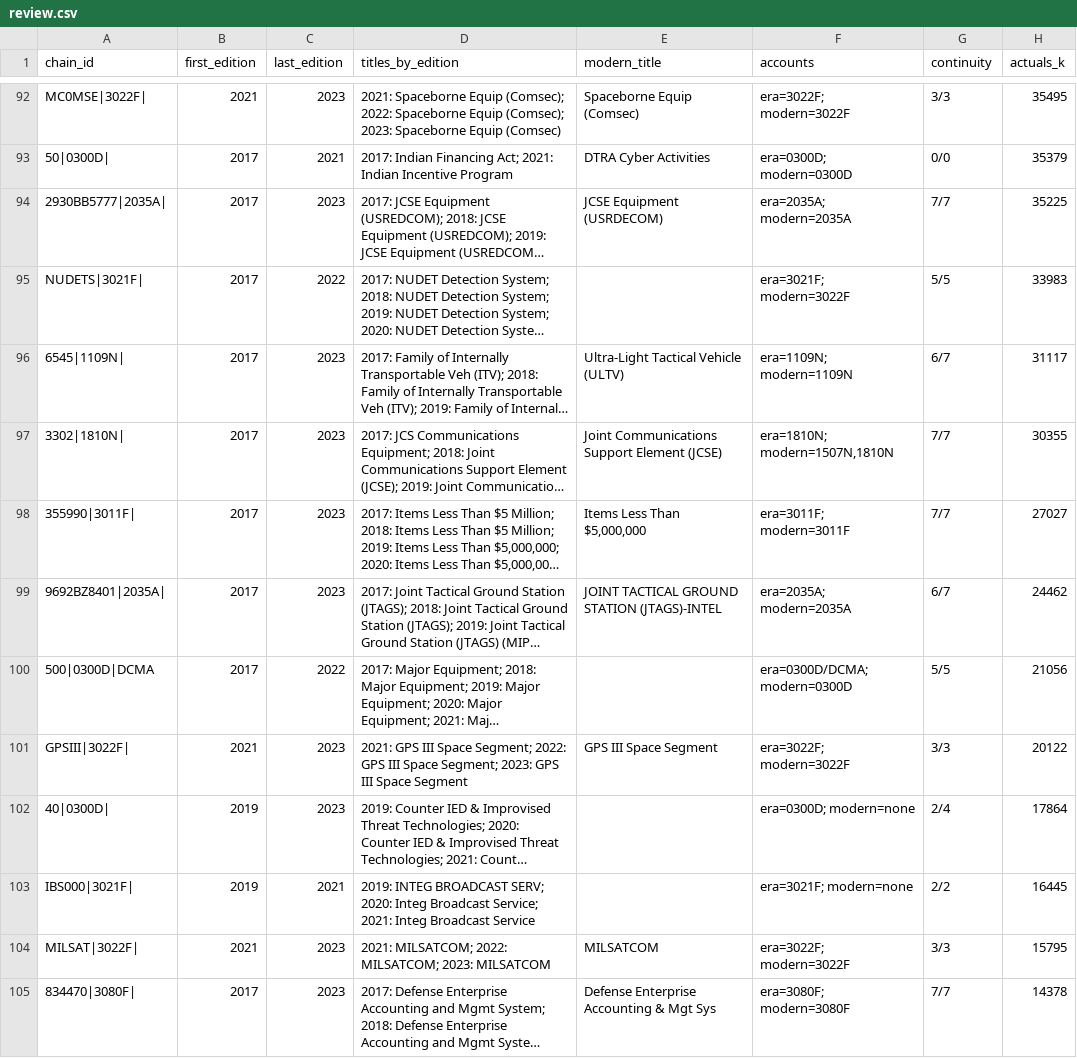
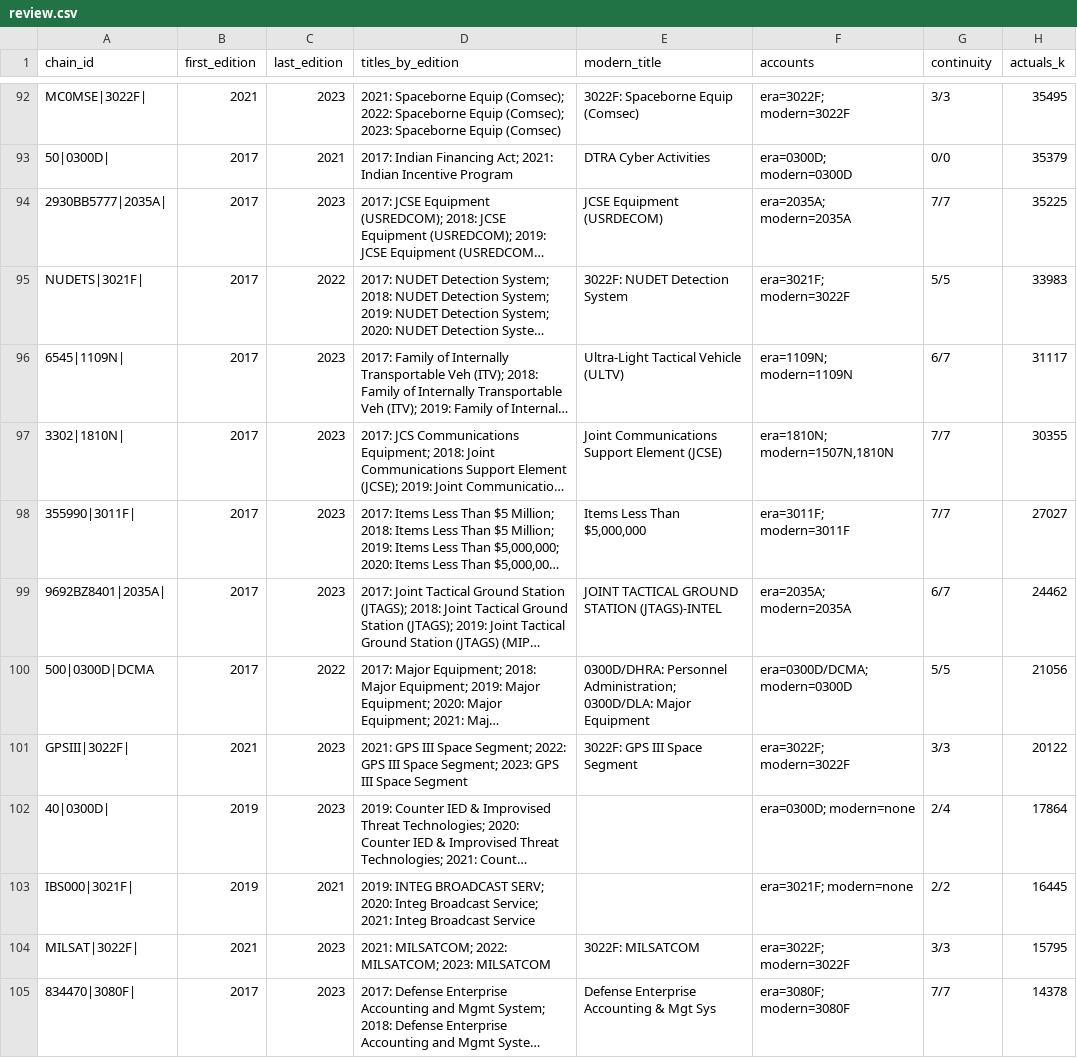
Before and after one commit to andeslee444/Fitness-Sniper, a CSV file: GovBudget/data/research/era_map/review.csv, drawn as a sheet; only a part is shown, gaps mark what is left out; long unchanged cells end in …; the diff covers the shown part only; the diff names each change by its address in the sheet, - before the commit and + after, or states it on an @@ line.

```diff
--- a/GovBudget/data/research/era_map/review.csv
+++ b/GovBudget/data/research/era_map/review.csv
-E92 (modern_title): Spaceborne Equip (Comsec)
+E92 (modern_title): 3022F: Spaceborne Equip (Comsec)
-E95 (modern_title): (empty)
+E95 (modern_title): 3022F: NUDET Detection System
-E100 (modern_title): (empty)
+E100 (modern_title): 0300D/DHRA: Personnel Administration; 0300D/DLA: Major Equipment
-E101 (modern_title): GPS III Space Segment
+E101 (modern_title): 3022F: GPS III Space Segment
-E104 (modern_title): MILSATCOM
+E104 (modern_title): 3022F: MILSATCOM
```
Also changed, not shown: 55 edited cells elsewhere in this file, GovBudget/data/research/era_map/chains.csv.
